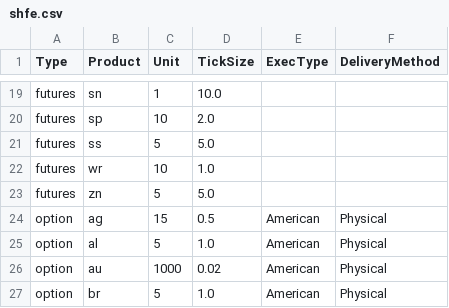
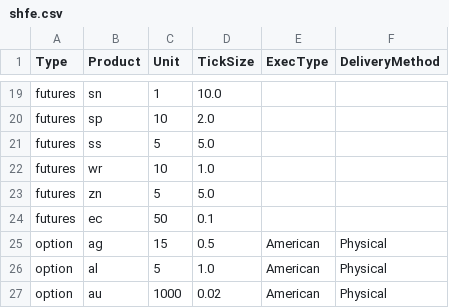
Before and after one commit to JunkLeo/ZQ, a CSV file: config/shfe.csv, drawn as a sheet; only a part is shown, gaps mark what is left out; the shorter side is filled out with more unchanged rows; the diff names each change by its address in the sheet, - before the commit and + after, or states it on an @@ line.

```diff
--- a/config/shfe.csv
+++ b/config/shfe.csv
+row 24: futures | ec | 50 | 0.1
```
Also changed, not shown: 8 other files.
